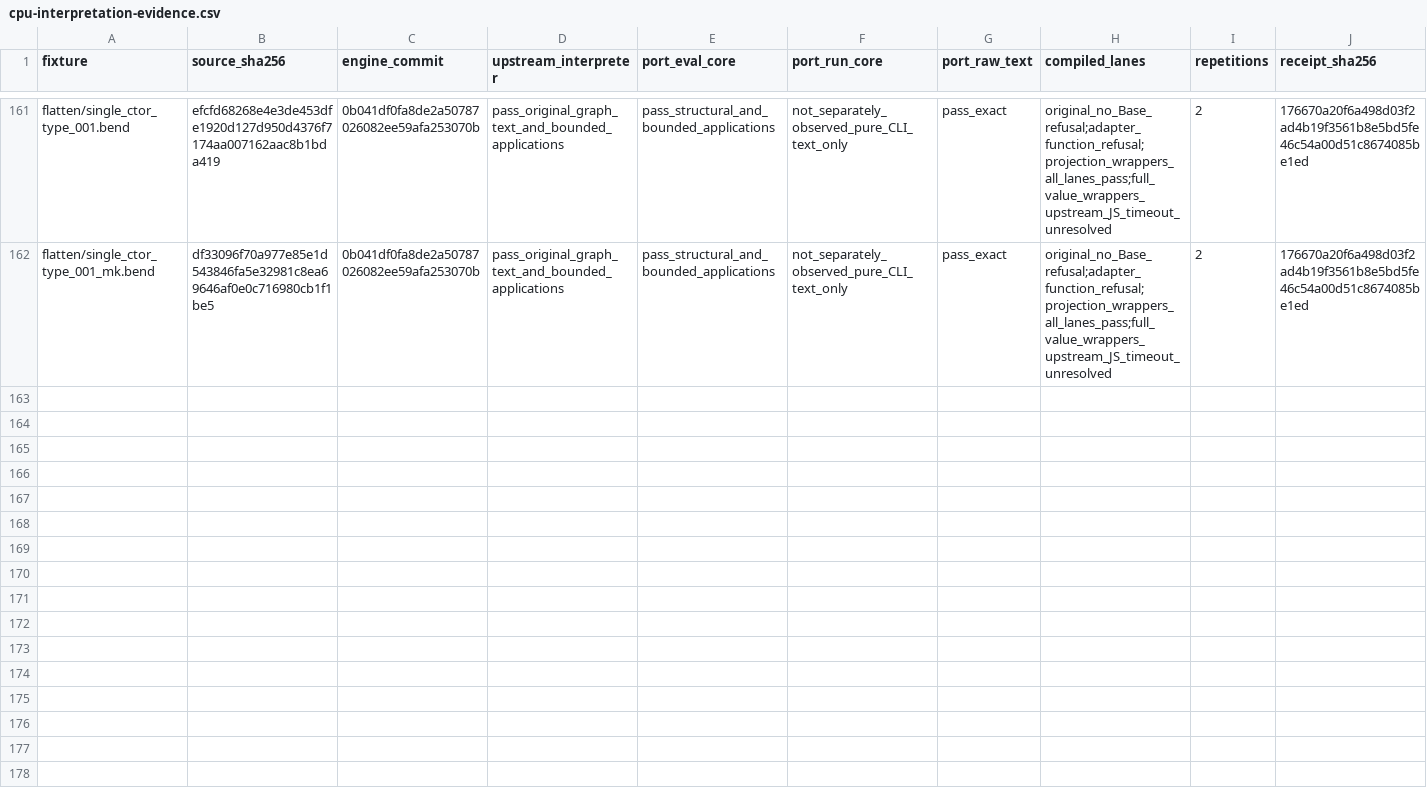
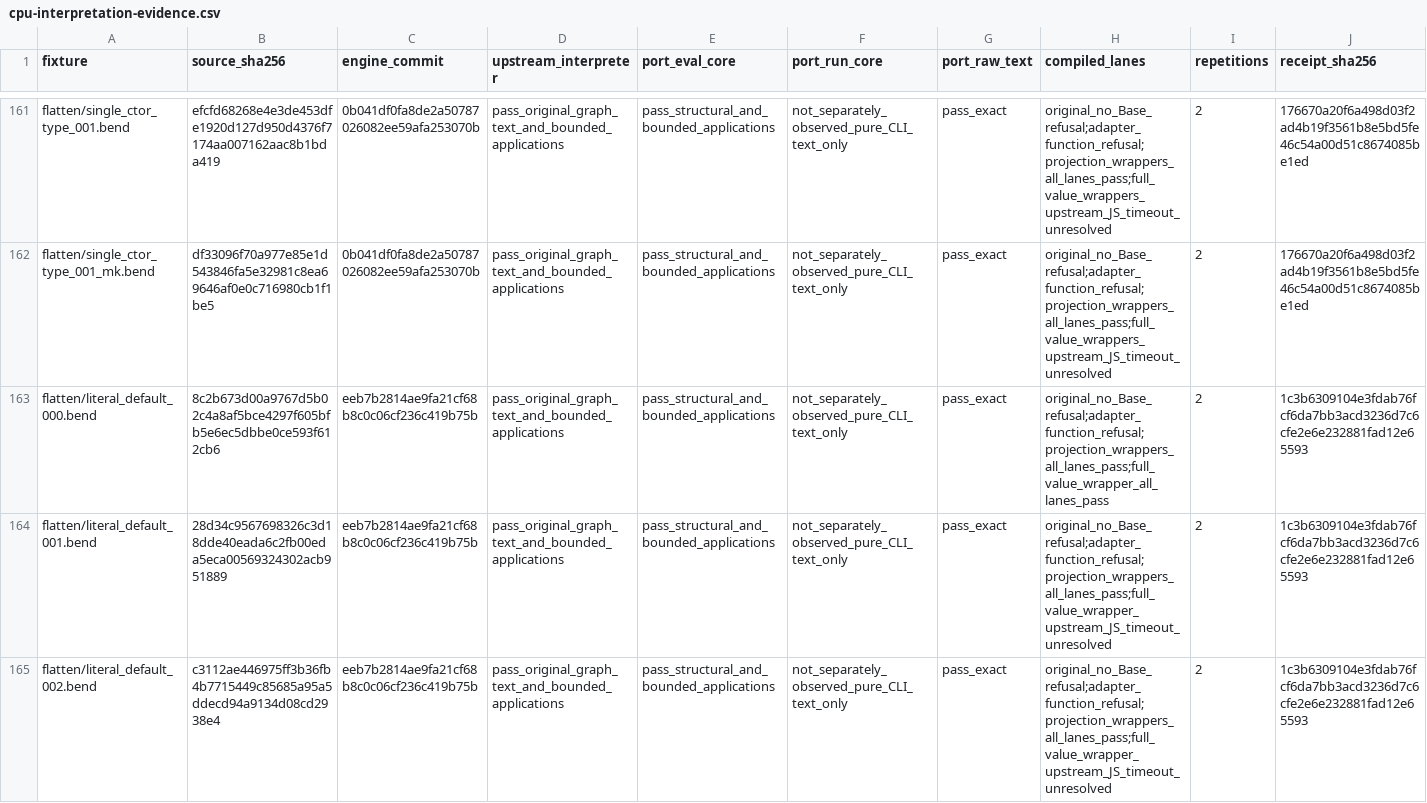
Before and after one commit to TeamDman/teamy-bend, a CSV file: docs/cpu-interpretation-evidence.csv, drawn as a sheet; only a part is shown, gaps mark what is left out; rows hold the shown columns only; the diff covers the shown part only; the diff names each change by its address in the sheet, - before the commit and + after, or states it on an @@ line.

Commit message:
docs: record bounded literal default CPU qualification

```diff
--- a/docs/cpu-interpretation-evidence.csv
+++ b/docs/cpu-interpretation-evidence.csv
+row 163: flatten/literal_default_000.bend | 8c2b673d00a9767d5b02c4a8af5bce4297f605bfb5e6ec5dbbe0ce593f612cb6 | eeb7b2814ae9fa21cf68b8c0c06cf236c419b75b | pass_original_graph_text_and_bounded_applications | pass_structural_and_bounded_applications | not_separately_observed_pure_CLI_text_only | pass_exact | original_no_Base_refusal;adapter_function_refusal;projection_wrappers_all_lanes_pass;full_value_wrapper_all_lanes_pass | 2 | 1c3b6309104e3fdab76fcf6da7bb3acd3236d7c6cfe2e6e232881fad12e65593
+row 164: flatten/literal_default_001.bend | 28d34c9567698326c3d18dde40eada6c2fb00eda5eca00569324302acb951889 | eeb7b2814ae9fa21cf68b8c0c06cf236c419b75b | pass_original_graph_text_and_bounded_applications | pass_structural_and_bounded_applications | not_separately_observed_pure_CLI_text_only | pass_exact | original_no_Base_refusal;adapter_function_refusal;projection_wrappers_all_lanes_pass;full_value_wrapper_upstream_JS_timeout_unresolved | 2 | 1c3b6309104e3fdab76fcf6da7bb3acd3236d7c6cfe2e6e232881fad12e65593
+row 165: flatten/literal_default_002.bend | c3112ae446975ff3b36fb4b7715449c85685a95a5ddecd94a9134d08cd2938e4 | eeb7b2814ae9fa21cf68b8c0c06cf236c419b75b | pass_original_graph_text_and_bounded_applications | pass_structural_and_bounded_applications | not_separately_observed_pure_CLI_text_only | pass_exact | original_no_Base_refusal;adapter_function_refusal;projection_wrappers_all_lanes_pass;full_value_wrapper_upstream_JS_timeout_unresolved | 2 | 1c3b6309104e3fdab76fcf6da7bb3acd3236d7c6cfe2e6e232881fad12e65593
```
Also changed, not shown: 2 added rows elsewhere in this file, 4 other files.
